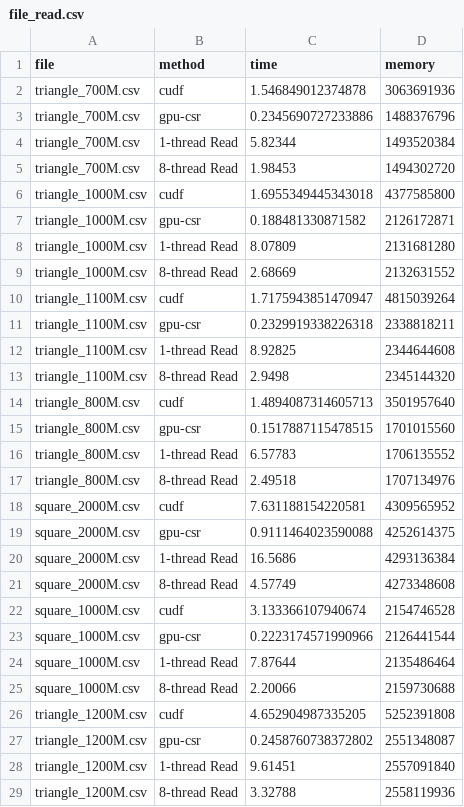
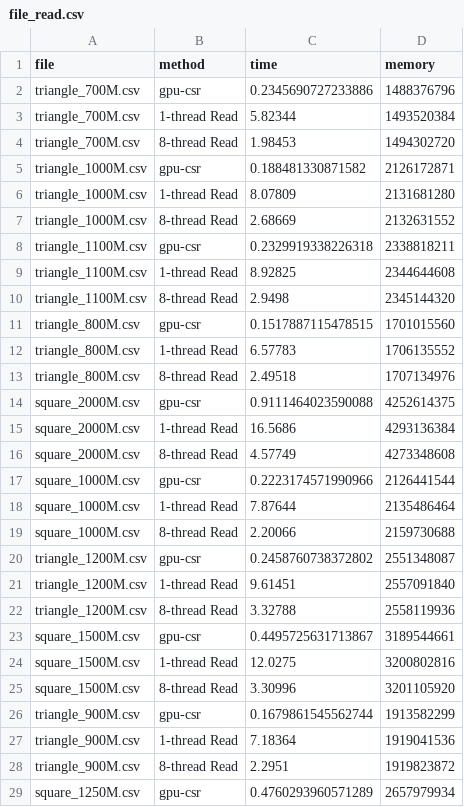
Before and after one commit to Tarun-Sreepada/cuPAMI, a CSV file: results/file_read/file_read.csv, drawn as a sheet; only a part is shown; the shorter side is filled out with more unchanged rows; the diff covers the shown part only.

```diff
--- a/results/file_read/file_read.csv
+++ b/results/file_read/file_read.csv
@@ -1,3 +1,2 @@
 file,method,time,memory
-triangle_700M.csv,cudf,1.546849012374878,3063691936
 triangle_700M.csv,gpu-csr,0.2345690727233886,1488376796
@@ -5,3 +4,2 @@ triangle_700M.csv,1-thread Read,5.82344,1493520384
 triangle_700M.csv,8-thread Read,1.98453,1494302720
-triangle_1000M.csv,cudf,1.6955349445343018,4377585800
 triangle_1000M.csv,gpu-csr,0.188481330871582,2126172871
@@ -9,3 +7,2 @@ triangle_1000M.csv,1-thread Read,8.07809,2131681280
 triangle_1000M.csv,8-thread Read,2.68669,2132631552
-triangle_1100M.csv,cudf,1.7175943851470947,4815039264
 triangle_1100M.csv,gpu-csr,0.2329919338226318,2338818211
@@ -13,3 +10,2 @@ triangle_1100M.csv,1-thread Read,8.92825,2344644608
 triangle_1100M.csv,8-thread Read,2.9498,2345144320
-triangle_800M.csv,cudf,1.4894087314605713,3501957640
 triangle_800M.csv,gpu-csr,0.1517887115478515,1701015560
@@ -17,3 +13,2 @@ triangle_800M.csv,1-thread Read,6.57783,1706135552
 triangle_800M.csv,8-thread Read,2.49518,1707134976
-square_2000M.csv,cudf,7.631188154220581,4309565952
 square_2000M.csv,gpu-csr,0.9111464023590088,4252614375
@@ -21,3 +16,2 @@ square_2000M.csv,1-thread Read,16.5686,4293136384
 square_2000M.csv,8-thread Read,4.57749,4273348608
-square_1000M.csv,cudf,3.133366107940674,2154746528
 square_1000M.csv,gpu-csr,0.2223174571990966,2126441544
@@ -25,3 +19,2 @@ square_1000M.csv,1-thread Read,7.87644,2135486464
 square_1000M.csv,8-thread Read,2.20066,2159730688
-triangle_1200M.csv,cudf,4.652904987335205,5252391808
 triangle_1200M.csv,gpu-csr,0.2458760738372802,2551348087
```
Also changed, not shown: 22 added rows and 4 removed rows elsewhere in this file, 11 other files.
